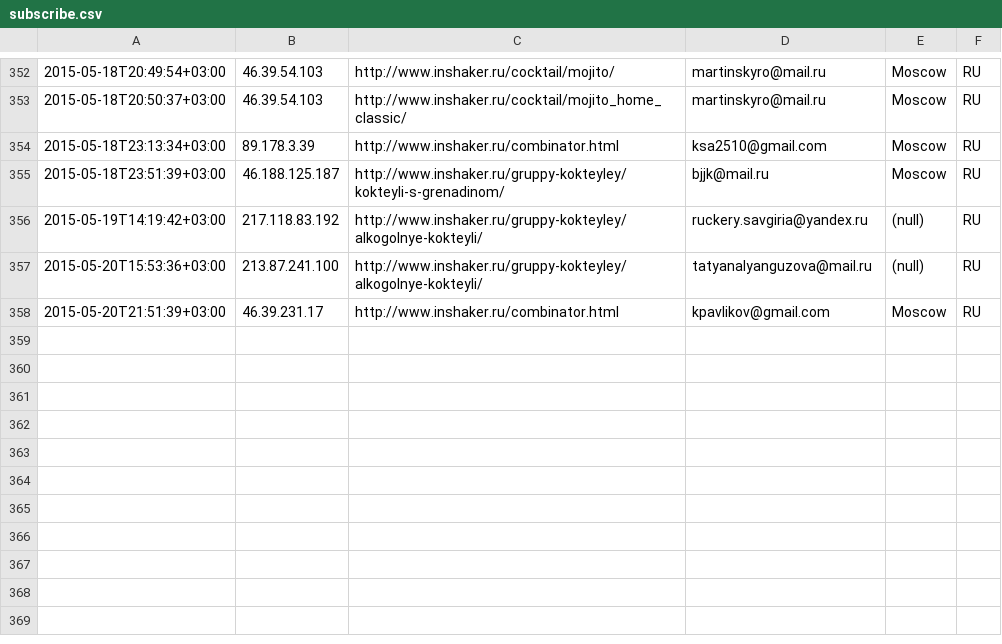
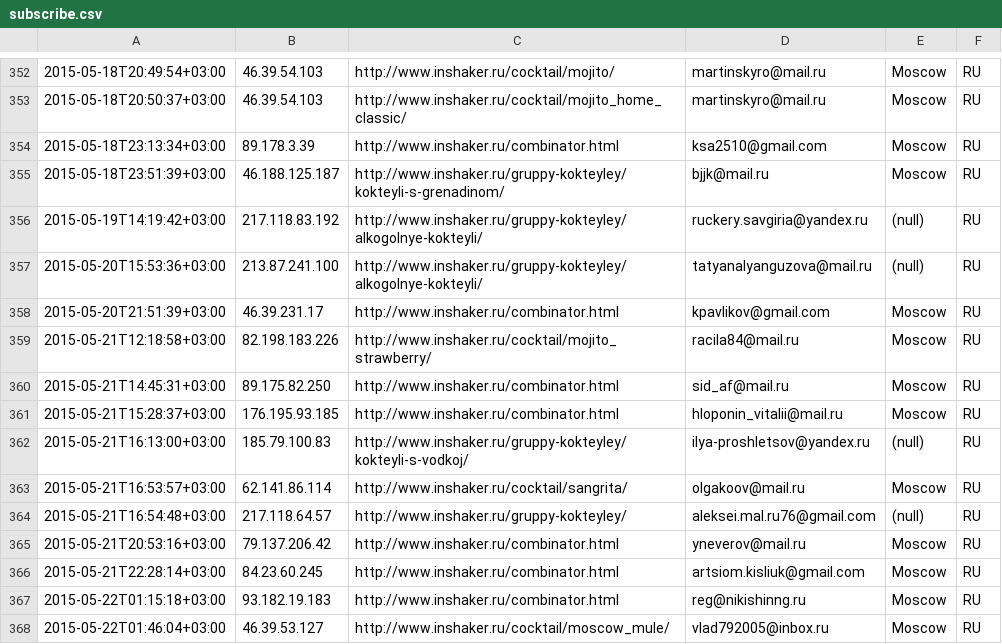
Before and after one commit to peter-leonov/inshaker, a CSV file: htdocs/_/events/subscribe.csv, drawn as a sheet; only a part is shown, gaps mark what is left out; the diff names each change by its address in the sheet, - before the commit and + after, or states it on an @@ line.

Commit message:
auto-backup

```diff
--- a/htdocs/_/events/subscribe.csv
+++ b/htdocs/_/events/subscribe.csv
+row 359: 2015-05-21T12:18:58+03:00 | 82.198.183.226 | http://www.inshaker.ru/cocktail/mojito_strawberry/ | racila84@mail.ru | Moscow | RU
+row 360: 2015-05-21T14:45:31+03:00 | 89.175.82.250 | http://www.inshaker.ru/combinator.html | sid_af@mail.ru | Moscow | RU
+row 361: 2015-05-21T15:28:37+03:00 | 176.195.93.185 | http://www.inshaker.ru/combinator.html | hloponin_vitalii@mail.ru | Moscow | RU
+row 362: 2015-05-21T16:13:00+03:00 | 185.79.100.83 | http://www.inshaker.ru/gruppy-kokteyley/kokteyli-s-vodkoj/ | ilya-proshletsov@yandex.ru | (null) | RU
+row 363: 2015-05-21T16:53:57+03:00 | 62.141.86.114 | http://www.inshaker.ru/cocktail/sangrita/ | olgakoov@mail.ru | Moscow | RU
+row 364: 2015-05-21T16:54:48+03:00 | 217.118.64.57 | http://www.inshaker.ru/gruppy-kokteyley/ | aleksei.mal.ru76@gmail.com | (null) | RU
+row 365: 2015-05-21T20:53:16+03:00 | 79.137.206.42 | http://www.inshaker.ru/combinator.html | yneverov@mail.ru | Moscow | RU
+row 366: 2015-05-21T22:28:14+03:00 | 84.23.60.245 | http://www.inshaker.ru/combinator.html | artsiom.kisliuk@gmail.com | Moscow | RU
+row 367: 2015-05-22T01:15:18+03:00 | 93.182.19.183 | http://www.inshaker.ru/combinator.html | reg@nikishinng.ru | Moscow | RU
+row 368: 2015-05-22T01:46:04+03:00 | 46.39.53.127 | http://www.inshaker.ru/cocktail/moscow_mule/ | vlad792005@inbox.ru | Moscow | RU
```
